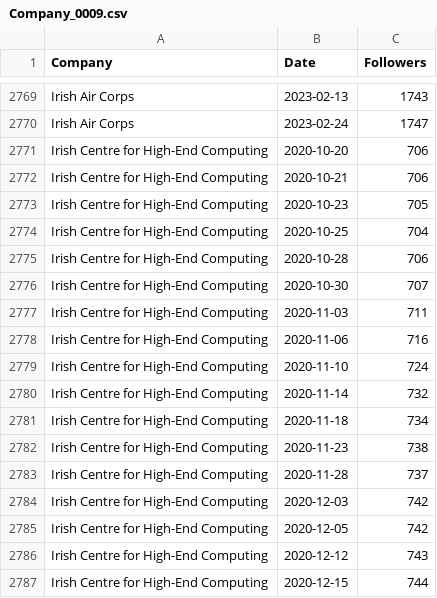
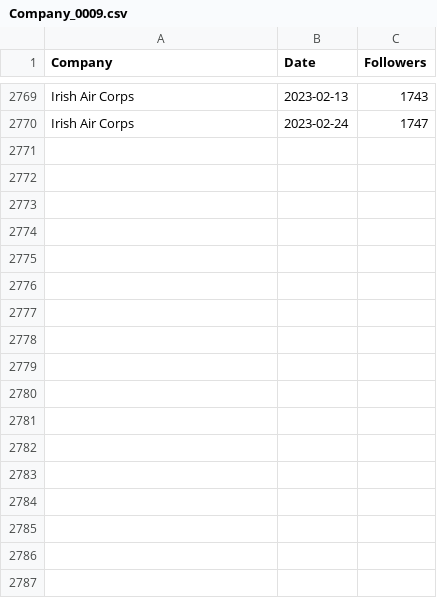
Before and after one commit to Joint-Operations-Working-Group/Social-Media-Analytics, a CSV file: Linkedin/Company_0009.csv, drawn as a sheet; only a part is shown, gaps mark what is left out; the diff names each change by its address in the sheet, - before the commit and + after, or states it on an @@ line.

```diff
--- a/Linkedin/Company_0009.csv
+++ b/Linkedin/Company_0009.csv
-row 2771: Irish Centre for High-End Computing | 2020-10-20 | 706
-row 2772: Irish Centre for High-End Computing | 2020-10-21 | 706
-row 2773: Irish Centre for High-End Computing | 2020-10-23 | 705
-row 2774: Irish Centre for High-End Computing | 2020-10-25 | 704
-row 2775: Irish Centre for High-End Computing | 2020-10-28 | 706
-row 2776: Irish Centre for High-End Computing | 2020-10-30 | 707
-row 2777: Irish Centre for High-End Computing | 2020-11-03 | 711
-row 2778: Irish Centre for High-End Computing | 2020-11-06 | 716
-row 2779: Irish Centre for High-End Computing | 2020-11-10 | 724
-row 2780: Irish Centre for High-End Computing | 2020-11-14 | 732
-row 2781: Irish Centre for High-End Computing | 2020-11-18 | 734
-row 2782: Irish Centre for High-End Computing | 2020-11-23 | 738
-row 2783: Irish Centre for High-End Computing | 2020-11-28 | 737
-row 2784: Irish Centre for High-End Computing | 2020-12-03 | 742
-row 2785: Irish Centre for High-End Computing | 2020-12-05 | 742
-row 2786: Irish Centre for High-End Computing | 2020-12-12 | 743
-row 2787: Irish Centre for High-End Computing | 2020-12-15 | 744
```
Also changed, not shown: Linkedin/Company_0002.csv, Linkedin/Company_0003.csv, 17 other files.
